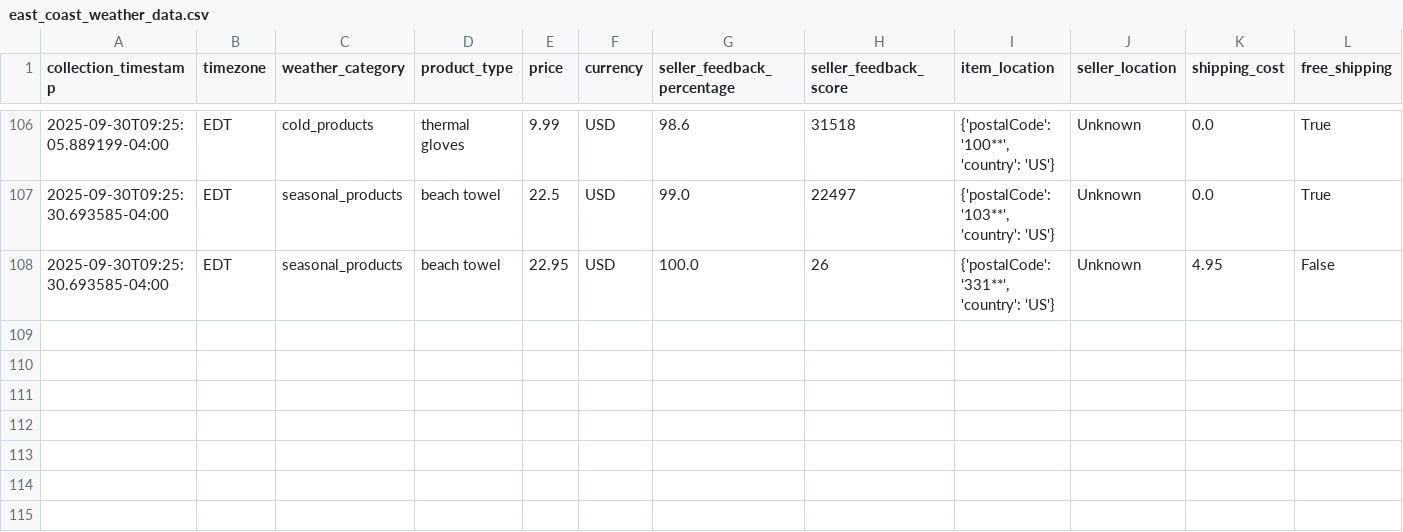
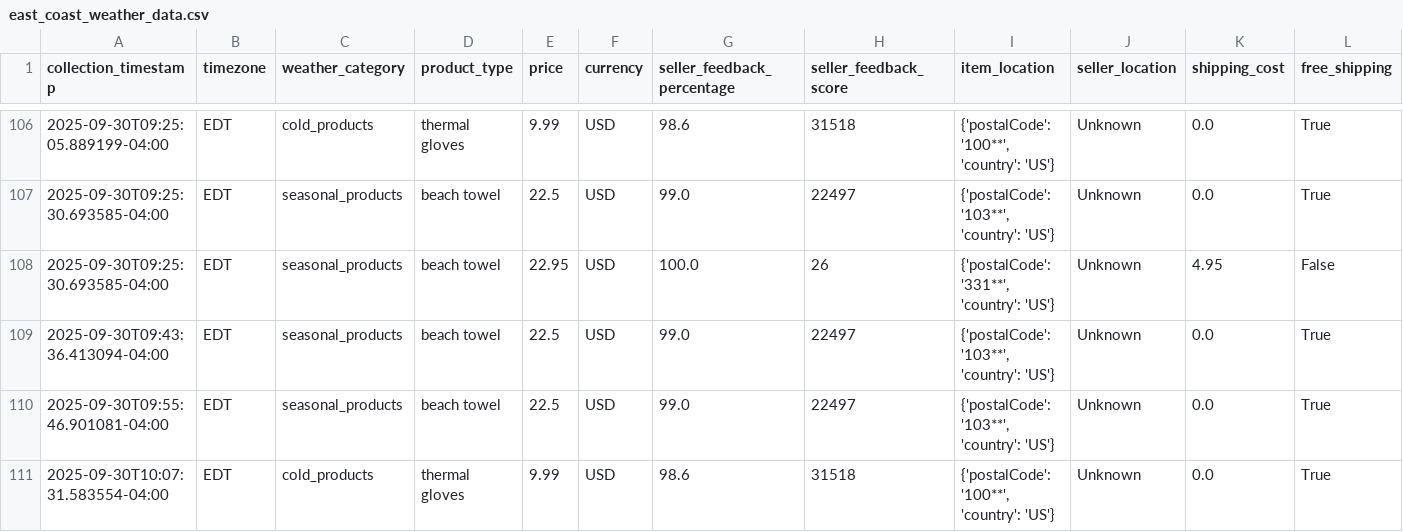
Before and after one commit to linuskruer/data_eng_2025_group2, a CSV file: ebay_data/east_coast_weather_data.csv, drawn as a sheet; only a part is shown, gaps mark what is left out; rows hold the shown columns only; the diff names each change by its address in the sheet, - before the commit and + after, or states it on an @@ line.

```diff
--- a/ebay_data/east_coast_weather_data.csv
+++ b/ebay_data/east_coast_weather_data.csv
+row 109: 2025-09-30T09:43:36.413094-04:00 | EDT | seasonal_products | beach towel | 22.5 | USD | 99.0 | 22497 | {'postalCode': '103**', 'country': 'US'} | Unknown | 0.0 | True
+row 110: 2025-09-30T09:55:46.901081-04:00 | EDT | seasonal_products | beach towel | 22.5 | USD | 99.0 | 22497 | {'postalCode': '103**', 'country': 'US'} | Unknown | 0.0 | True
+row 111: 2025-09-30T10:07:31.583554-04:00 | EDT | cold_products | thermal gloves | 9.99 | USD | 98.6 | 31518 | {'postalCode': '100**', 'country': 'US'} | Unknown | 0.0 | True
```
Also changed, not shown: 2 other files.
